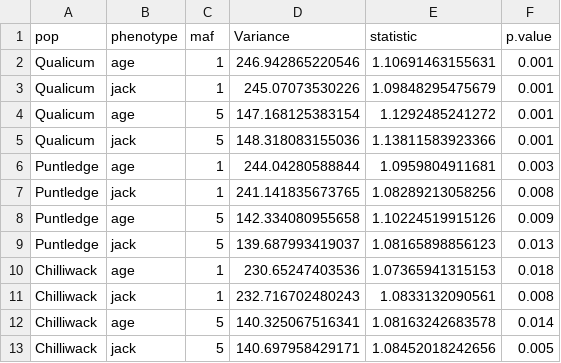
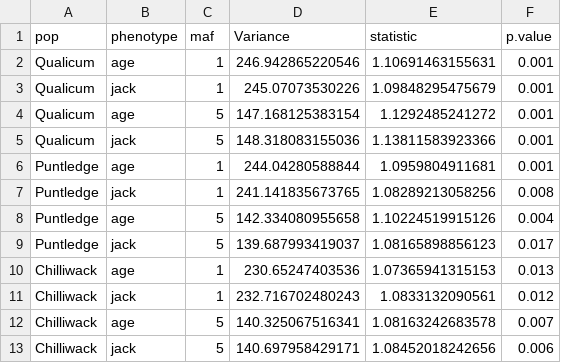
Before and after one commit to BradenJudson/chinook_male_age, a CSV file: data/local_rda_summary.csv, drawn as a sheet.

```diff
--- a/data/local_rda_summary.csv
+++ b/data/local_rda_summary.csv
@@ -5,9 +5,9 @@
 "Qualicum","jack",5,148.318083155036,1.13811583923366,0.001
-"Puntledge","age",1,244.04280588844,1.0959804911681,0.003
+"Puntledge","age",1,244.04280588844,1.0959804911681,0.001
 "Puntledge","jack",1,241.141835673765,1.08289213058256,0.008
-"Puntledge","age",5,142.334080955658,1.10224519915126,0.009
-"Puntledge","jack",5,139.687993419037,1.08165898856123,0.013
-"Chilliwack","age",1,230.65247403536,1.07365941315153,0.018
-"Chilliwack","jack",1,232.716702480243,1.0833132090561,0.008
-"Chilliwack","age",5,140.325067516341,1.08163242683578,0.014
-"Chilliwack","jack",5,140.697958429171,1.08452018242656,0.005
+"Puntledge","age",5,142.334080955658,1.10224519915126,0.004
+"Puntledge","jack",5,139.687993419037,1.08165898856123,0.017
+"Chilliwack","age",1,230.65247403536,1.07365941315153,0.013
+"Chilliwack","jack",1,232.716702480243,1.0833132090561,0.012
+"Chilliwack","age",5,140.325067516341,1.08163242683578,0.007
+"Chilliwack","jack",5,140.697958429171,1.08452018242656,0.006
```
Also changed, not shown: data/pcair1.csv, 6 other files.
